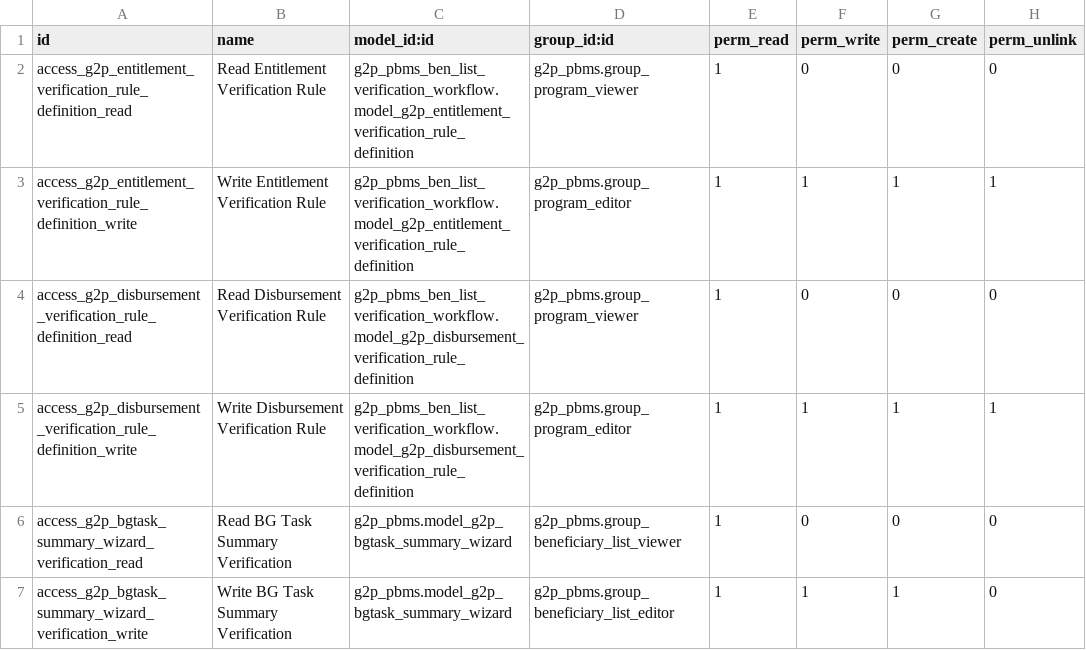
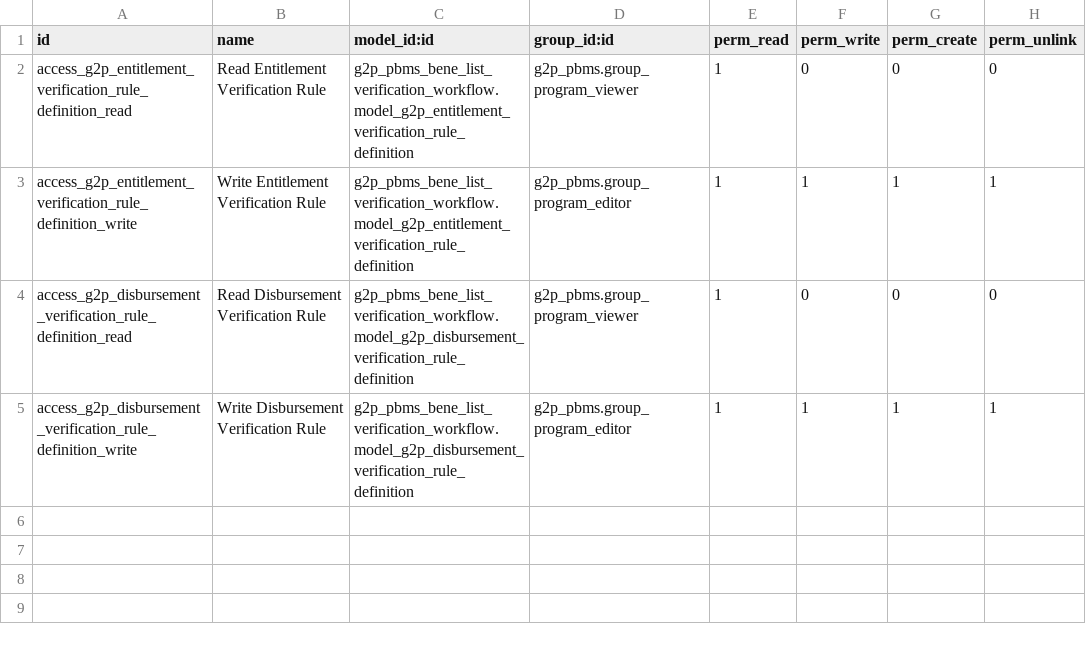
Before and after one commit to mkumar-02/openg2p-pbms-odoo-extensions, a CSV file: g2p_pbms_bene_list_verification_workflow/security/ir.model.access.csv, drawn as a sheet.

Commit message:
feat: enhance beneficiary list verification workflow with admin bypass logic

```diff
--- a/g2p_pbms_bene_list_verification_workflow/security/ir.model.access.csv
+++ b/g2p_pbms_bene_list_verification_workflow/security/ir.model.access.csv
@@ -1,7 +1,5 @@
 id,name,model_id:id,group_id:id,perm_read,perm_write,perm_create,perm_unlink
-access_g2p_entitlement_verification_rule_definition_read,Read Entitlement Verification Rule,g2p_pbms_ben_list_verification_workflow.model_g2p_entitlement_verification_rule_definition,g2p_pbms.group_program_viewer,1,0,0,0
-access_g2p_entitlement_verification_rule_definition_write,Write Entitlement Verification Rule,g2p_pbms_ben_list_verification_workflow.model_g2p_entitlement_verification_rule_definition,g2p_pbms.group_program_editor,1,1,1,1
-access_g2p_disbursement_verification_rule_definition_read,Read Disbursement Verification Rule,g2p_pbms_ben_list_verification_workflow.model_g2p_disbursement_verification_rule_definition,g2p_pbms.group_program_viewer,1,0,0,0
-access_g2p_disbursement_verification_rule_definition_write,Write Disbursement Verification Rule,g2p_pbms_ben_list_verification_workflow.model_g2p_disbursement_verification_rule_definition,g2p_pbms.group_program_editor,1,1,1,1
-access_g2p_bgtask_summary_wizard_verification_read,Read BG Task Summary Verification,g2p_pbms.model_g2p_bgtask_summary_wizard,g2p_pbms.group_beneficiary_list_viewer,1,0,0,0
-access_g2p_bgtask_summary_wizard_verification_write,Write BG Task Summary Verification,g2p_pbms.model_g2p_bgtask_summary_wizard,g2p_pbms.group_beneficiary_list_editor,1,1,1,0
+access_g2p_entitlement_verification_rule_definition_read,Read Entitlement Verification Rule,g2p_pbms_bene_list_verification_workflow.model_g2p_entitlement_verification_rule_definition,g2p_pbms.group_program_viewer,1,0,0,0
+access_g2p_entitlement_verification_rule_definition_write,Write Entitlement Verification Rule,g2p_pbms_bene_list_verification_workflow.model_g2p_entitlement_verification_rule_definition,g2p_pbms.group_program_editor,1,1,1,1
+access_g2p_disbursement_verification_rule_definition_read,Read Disbursement Verification Rule,g2p_pbms_bene_list_verification_workflow.model_g2p_disbursement_verification_rule_definition,g2p_pbms.group_program_viewer,1,0,0,0
+access_g2p_disbursement_verification_rule_definition_write,Write Disbursement Verification Rule,g2p_pbms_bene_list_verification_workflow.model_g2p_disbursement_verification_rule_definition,g2p_pbms.group_program_editor,1,1,1,1
```
Also changed, not shown: 2 other files.
